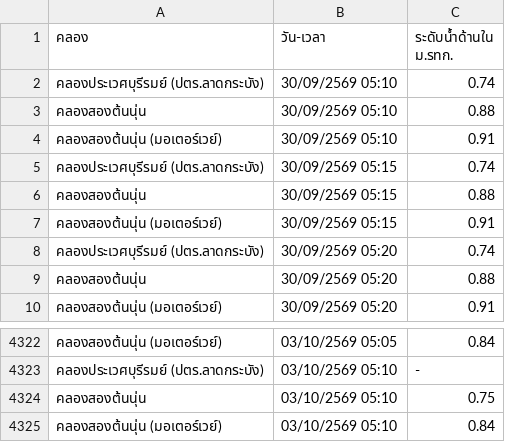
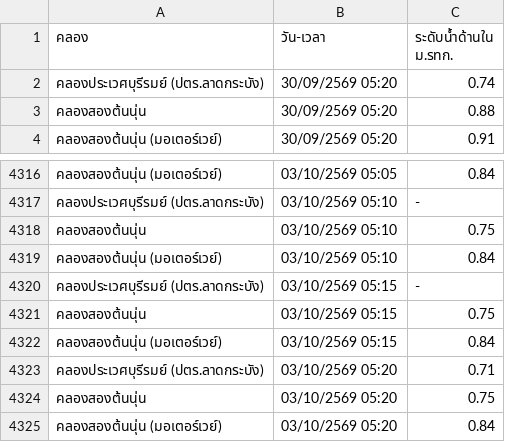
Before and after one commit to popeyee27/popeyee27.github.io, a CSV file: water-level/cleaned_water_level.csv, drawn as a sheet; only a part is shown, gaps mark what is left out.

Commit message:
Auto-update water level data: 2026-10-02 18:21:40

```diff
--- a/water-level/cleaned_water_level.csv
+++ b/water-level/cleaned_water_level.csv
@@ -1,8 +1,2 @@
 คลอง,วัน-เวลา,ระดับน้ำด้านใน ม.รทก.
-คลองประเวศบุรีรมย์ (ปตร.ลาดกระบัง),30/09/2569 05:10,0.74
-คลองสองต้นนุ่น,30/09/2569 05:10,0.88
-คลองสองต้นนุ่น (มอเตอร์เวย์),30/09/2569 05:10,0.91
-คลองประเวศบุรีรมย์ (ปตร.ลาดกระบัง),30/09/2569 05:15,0.74
-คลองสองต้นนุ่น,30/09/2569 05:15,0.88
-คลองสองต้นนุ่น (มอเตอร์เวย์),30/09/2569 05:15,0.91
 คลองประเวศบุรีรมย์ (ปตร.ลาดกระบัง),30/09/2569 05:20,0.74
@@ -4325 +4319,7 @@
 คลองสองต้นนุ่น (มอเตอร์เวย์),03/10/2569 05:10,0.84
+คลองประเวศบุรีรมย์ (ปตร.ลาดกระบัง),03/10/2569 05:15,-
+คลองสองต้นนุ่น,03/10/2569 05:15,0.75
+คลองสองต้นนุ่น (มอเตอร์เวย์),03/10/2569 05:15,0.84
+คลองประเวศบุรีรมย์ (ปตร.ลาดกระบัง),03/10/2569 05:20,0.71
+คลองสองต้นนุ่น,03/10/2569 05:20,0.75
+คลองสองต้นนุ่น (มอเตอร์เวย์),03/10/2569 05:20,0.84
```
